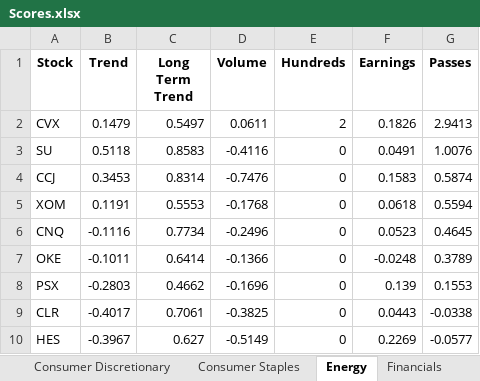
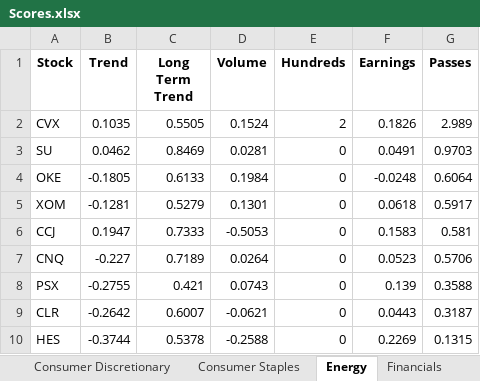
Before and after one commit to Andover-Wharton-Investment/pivotal-points, an Excel workbook: Scores.xlsx, sheet Energy, drawn as a sheet; only a part is shown; values as stored, in another font and other column widths than the file's, no borders; removed rows and columns are numbered as before the commit, all else as after; the diff covers the shown part only; the diff names each change by its address in the sheet, - before the commit and + after, or states it on an @@ line.

```diff
--- a/Scores.xlsx (sheet Energy)
+++ b/Scores.xlsx (sheet Energy)
-B2 (Trend): 0.1479
+B2 (Trend): 0.1035
-C2 (Long Term Trend): 0.5497
+C2 (Long Term Trend): 0.5505
-D2 (Volume): 0.0611
+D2 (Volume): 0.1524
-G2 (Passes): 2.9413
+G2 (Passes): 2.989
-B3 (Trend): 0.5118
+B3 (Trend): 0.0462
-C3 (Long Term Trend): 0.8583
+C3 (Long Term Trend): 0.8469
-D3 (Volume): -0.4116
+D3 (Volume): 0.0281
-G3 (Passes): 1.0076
+G3 (Passes): 0.9703
-row 4: CCJ | 0.3453 | 0.8314 | -0.7476 | 0 | 0.1583 | 0.5874
+row 4: OKE | -0.1805 | 0.6133 | 0.1984 | 0 | -0.0248 | 0.6064
-B5 (Trend): 0.1191
+B5 (Trend): -0.1281
-C5 (Long Term Trend): 0.5553
+C5 (Long Term Trend): 0.5279
-D5 (Volume): -0.1768
+D5 (Volume): 0.1301
-G5 (Passes): 0.5594
+G5 (Passes): 0.5917
+row 6: CCJ | 0.1947 | 0.7333 | -0.5053 | 0 | 0.1583 | 0.581
-B7 (Trend): -0.1116
+B7 (Trend): -0.227
-C7 (Long Term Trend): 0.7734
+C7 (Long Term Trend): 0.7189
-D7 (Volume): -0.2496
+D7 (Volume): 0.0264
-G7 (Passes): 0.4645
+G7 (Passes): 0.5706
-row 7: OKE | -0.1011 | 0.6414 | -0.1366 | 0 | -0.0248 | 0.3789
-B8 (Trend): -0.2803
+B8 (Trend): -0.2755
-C8 (Long Term Trend): 0.4662
+C8 (Long Term Trend): 0.421
-D8 (Volume): -0.1696
+D8 (Volume): 0.0743
-G8 (Passes): 0.1553
+G8 (Passes): 0.3588
-B9 (Trend): -0.4017
+B9 (Trend): -0.2642
-C9 (Long Term Trend): 0.7061
+C9 (Long Term Trend): 0.6007
-D9 (Volume): -0.3825
+D9 (Volume): -0.0621
-G9 (Passes): -0.0338
+G9 (Passes): 0.3187
-B10 (Trend): -0.3967
+B10 (Trend): -0.3744
-C10 (Long Term Trend): 0.627
+C10 (Long Term Trend): 0.5378
-D10 (Volume): -0.5149
+D10 (Volume): -0.2588
-G10 (Passes): -0.0577
+G10 (Passes): 0.1315
```
Also changed, not shown: 1 added row, 1 removed row and 20 edited cells elsewhere in this sheet, sheet All Stocks, sheet Consumer Discretionary, sheet Financials, sheet Consumer Staples, sheet Industrials, sheet Health Care, 5 more sheets, 1 other file.
